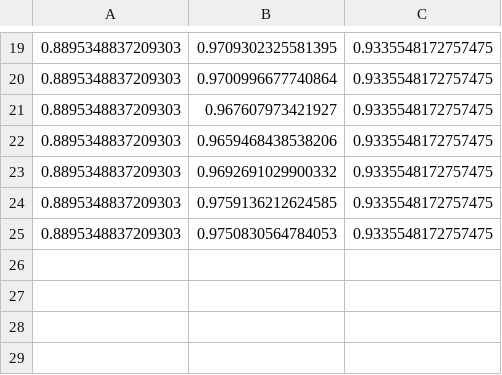
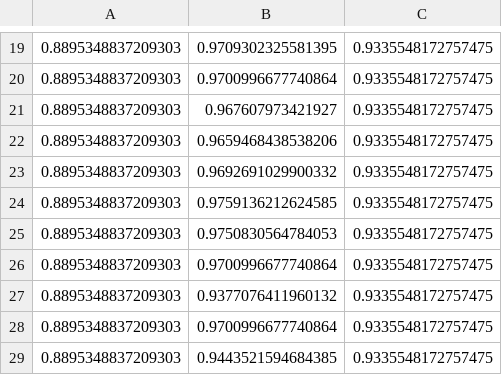
Before and after one commit to povidanius/kac_independence_measure, a CSV file: experiments/feature_extraction/scene.csv, drawn as a sheet; only a part is shown, gaps mark what is left out; the diff names each change by its address in the sheet, - before the commit and + after, or states it on an @@ line.

```diff
--- a/experiments/feature_extraction/scene.csv
+++ b/experiments/feature_extraction/scene.csv
+row 26: 0.8895348837209303 | 0.9700996677740864 | 0.9335548172757475
+row 27: 0.8895348837209303 | 0.9377076411960132 | 0.9335548172757475
+row 28: 0.8895348837209303 | 0.9700996677740864 | 0.9335548172757475
+row 29: 0.8895348837209303 | 0.9443521594684385 | 0.9335548172757475
```
Also changed, not shown: 10 other files.
